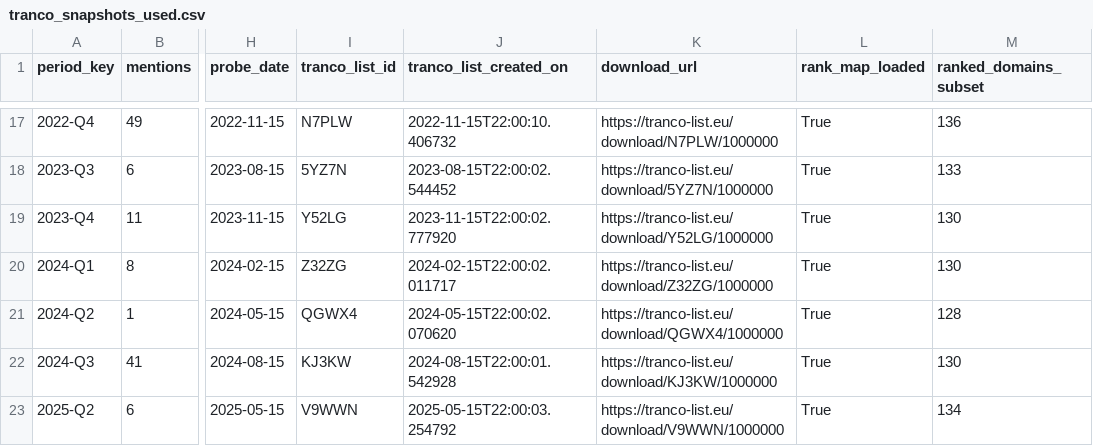
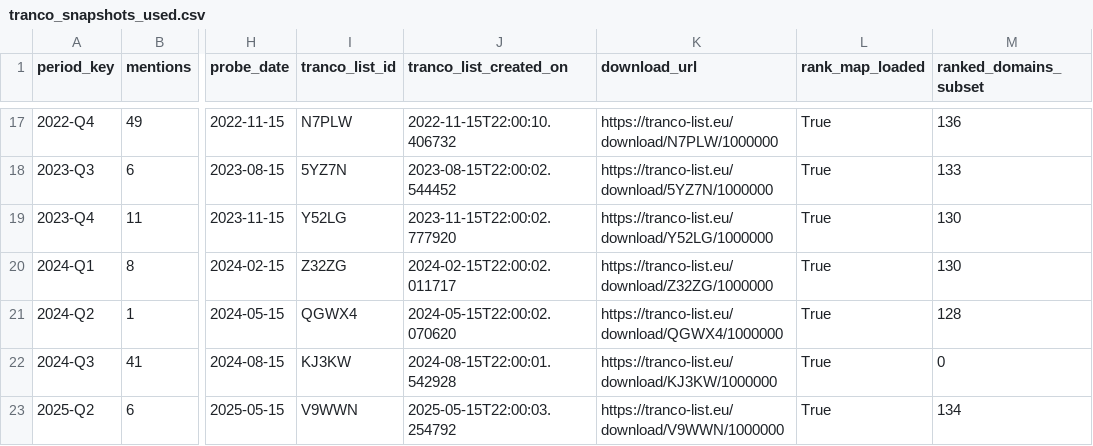
Before and after one commit to jakeberv/jakeberv.github.io, a CSV file: data/impact/reach/tranco_snapshots_used.csv, drawn as a sheet; only a part is shown, gaps mark what is left out; the diff names each change by its address in the sheet, - before the commit and + after, or states it on an @@ line.

```diff
--- a/data/impact/reach/tranco_snapshots_used.csv
+++ b/data/impact/reach/tranco_snapshots_used.csv
-M22 (ranked_domains_subset): 130
+M22 (ranked_domains_subset): 0
```
Also changed, not shown: data/impact/reach/outlet_reach.csv, data/impact/reach/time_adjusted_mentions_reach.csv, 6 other files.
